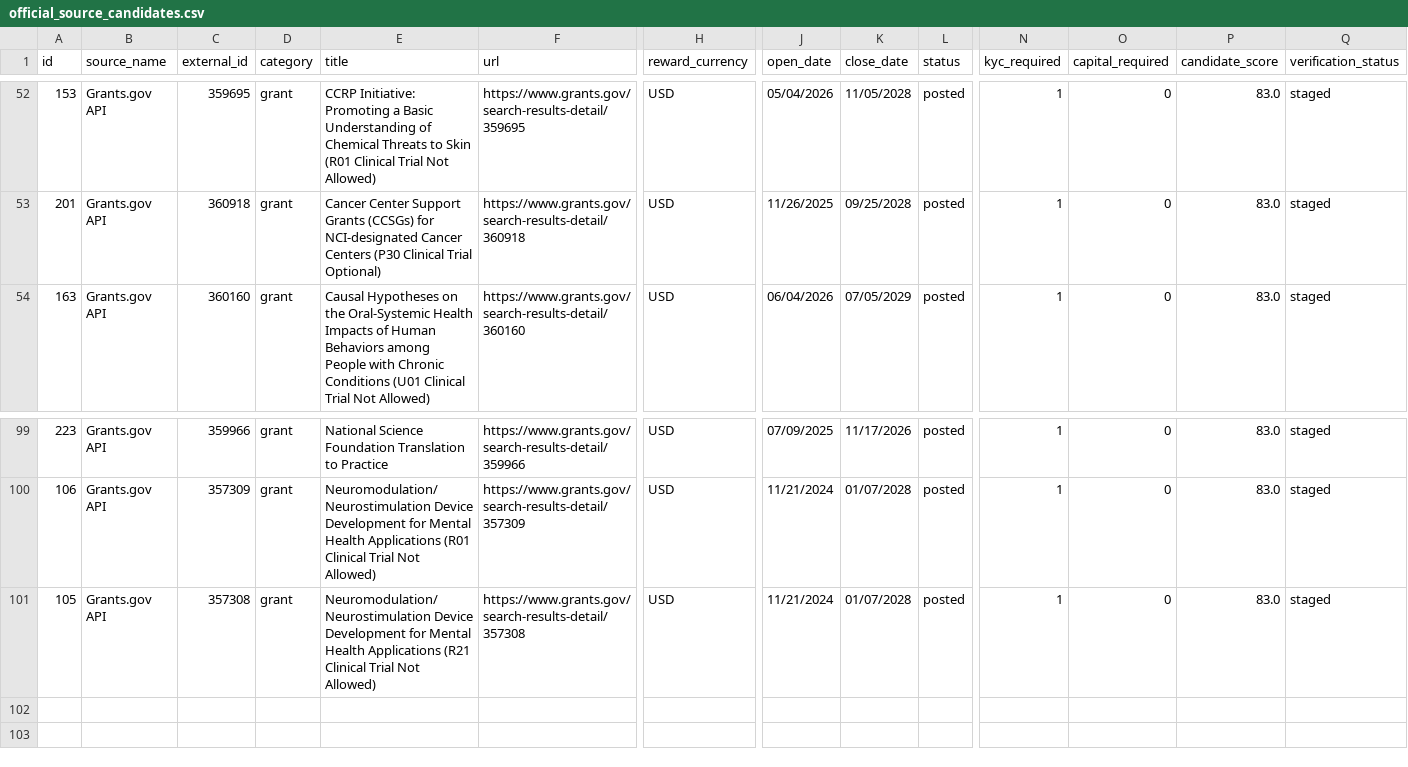
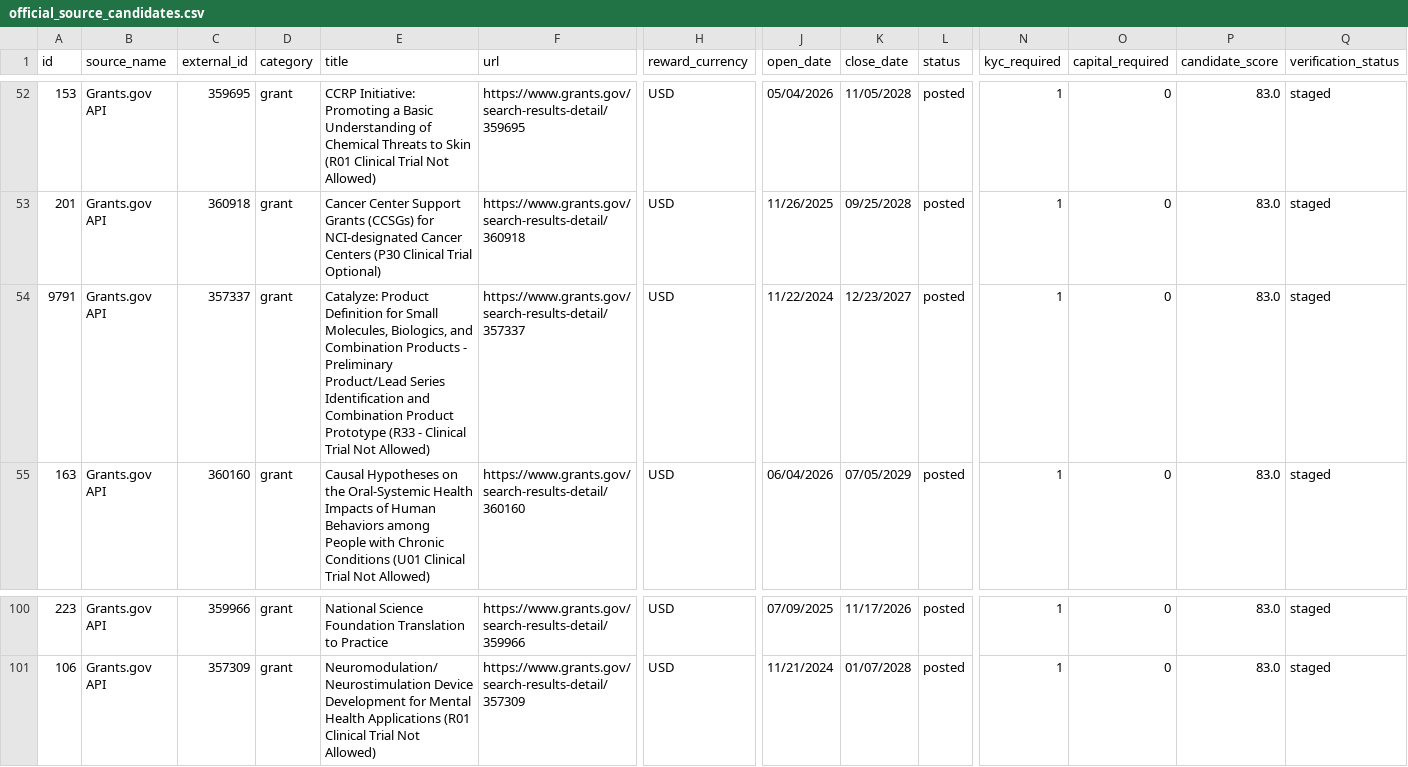
Before and after one commit to ainetwork-global/AI-Network-Lab-Brain, a CSV file: 01_GLOBAL_REVENUE_BRAIN/04_OPPORTUNITIES/official_source_candidates.csv, drawn as a sheet; only a part is shown, gaps mark what is left out; removed rows and columns are numbered as before the commit, all else as after; rows hold the shown columns only; the diff names each change by its address in the sheet, - before the commit and + after, or states it on an @@ line.

```diff
--- a/01_GLOBAL_REVENUE_BRAIN/04_OPPORTUNITIES/official_source_candidates.csv
+++ b/01_GLOBAL_REVENUE_BRAIN/04_OPPORTUNITIES/official_source_candidates.csv
+row 54: 9791 | Grants.gov API | 357337 | grant | Catalyze: Product Definition for Small Molecules, Biologics, and Combination Products - Preliminary Product/Lead Series Identification and Combination Product Prototype (R33 - Clinical Trial Not Allowed) | https://www.grants.gov/search-results-detail/357337 | USD | 11/22/2024 | 12/23/2027 | posted | 1 | 0 | 83.0 | staged
-row 101: 105 | Grants.gov API | 357308 | grant | Neuromodulation/Neurostimulation Device Development for Mental Health Applications (R21 Clinical Trial Not Allowed) | https://www.grants.gov/search-results-detail/357308 | USD | 11/21/2024 | 01/07/2028 | posted | 1 | 0 | 83.0 | staged
```
Also changed, not shown: 01_GLOBAL_REVENUE_BRAIN/04_OPPORTUNITIES/GLOBAL_DECISION_QUEUE.csv, 01_GLOBAL_REVENUE_BRAIN/04_OPPORTUNITIES/HUMAN_LOGIN_HANDOFF_QUEUE.csv, 27 other files.
